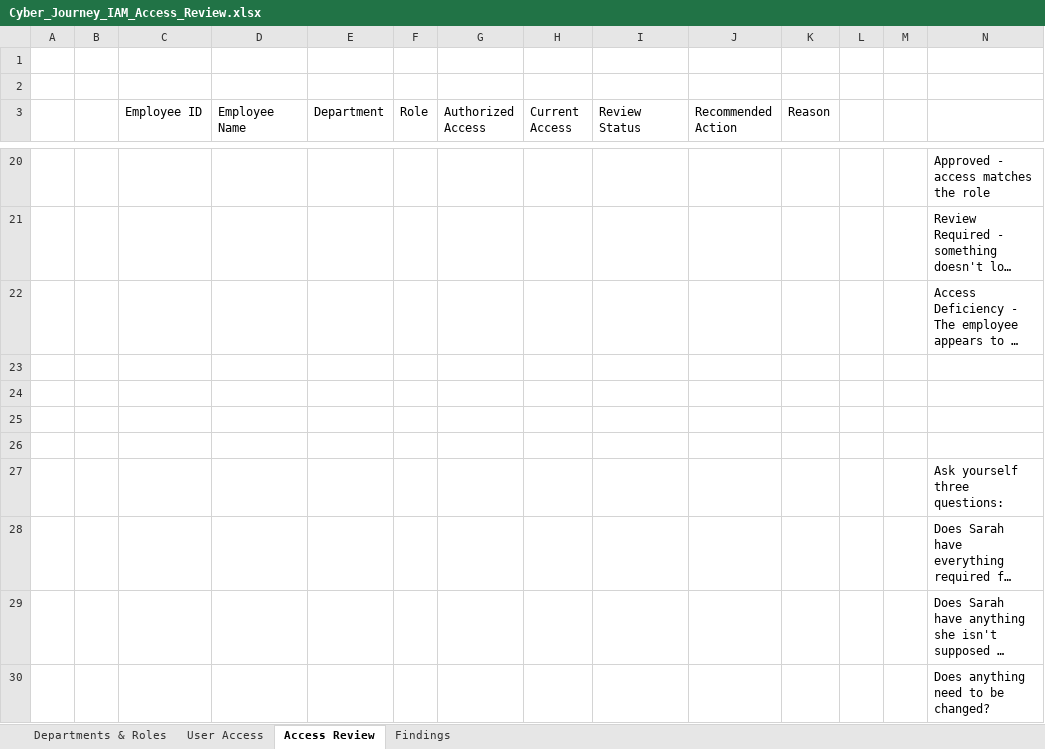
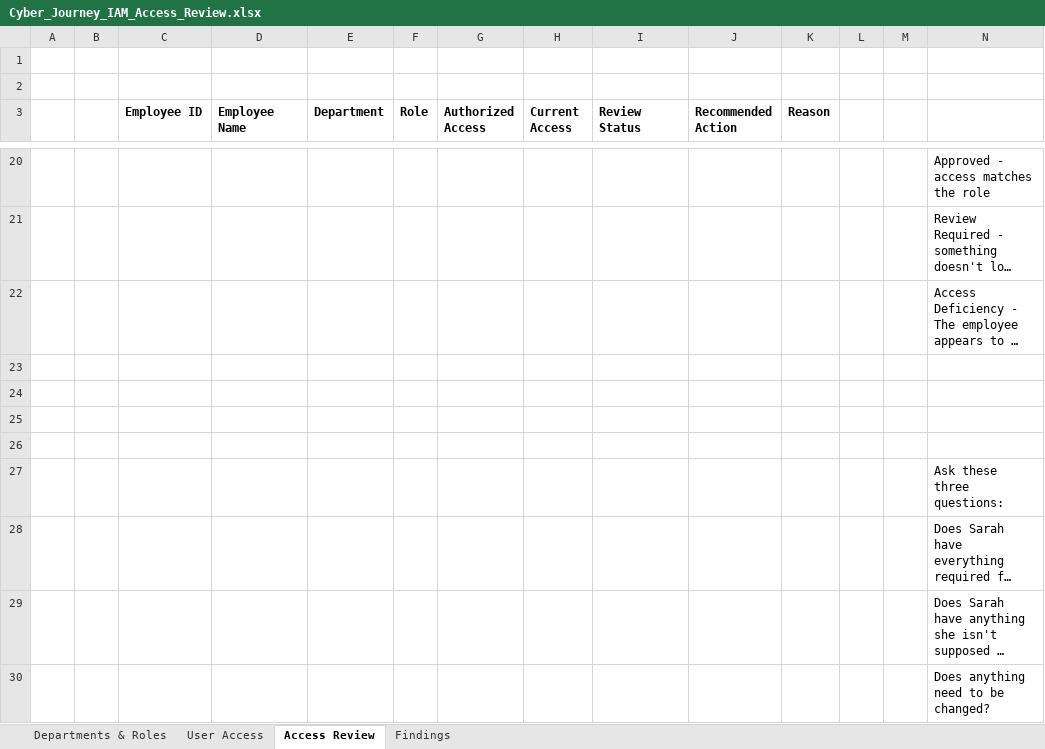
Before and after one commit to Kylekorz/IAM-PROJ, an Excel workbook: Cyber_Journey_IAM_Access_Review.xlsx, sheet Access Review, drawn as a sheet; only a part is shown, gaps mark what is left out; long unchanged cells end in …; values as stored, in another font and other column widths than the file's, no borders; the diff names each change by its address in the sheet, - before the commit and + after, or states it on an @@ line.

```diff
--- a/Cyber_Journey_IAM_Access_Review.xlsx (sheet Access Review)
+++ b/Cyber_Journey_IAM_Access_Review.xlsx (sheet Access Review)
-C3:K3 bold: off
+C3:K3 bold: on
-N27: Ask yourself three questions:
+N27: Ask these three questions:
```
Also changed, not shown: sheet Findings, sheet User Access, sheet Departments & Roles.
